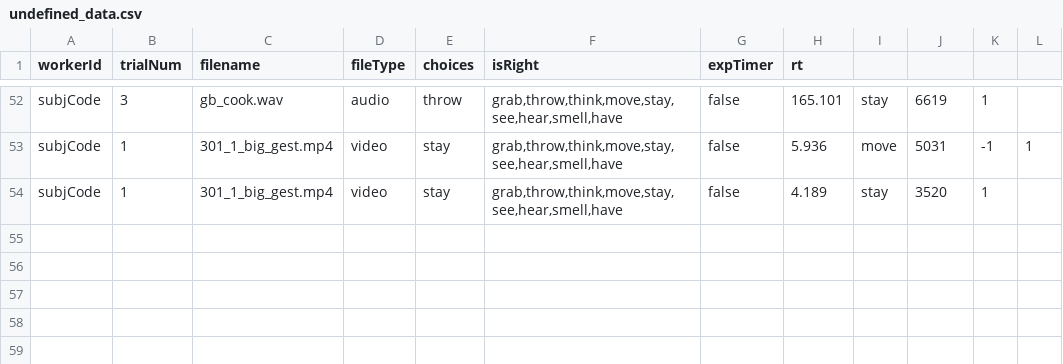
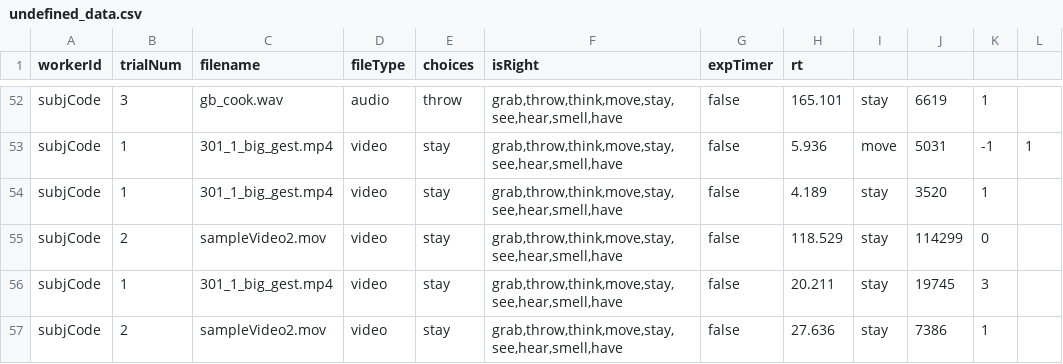
Before and after one commit to lupyanlab/VideoAudioExperiment, a CSV file: data/undefined_data.csv, drawn as a sheet; only a part is shown, gaps mark what is left out; the diff names each change by its address in the sheet, - before the commit and + after, or states it on an @@ line.

```diff
--- a/data/undefined_data.csv
+++ b/data/undefined_data.csv
+row 55: subjCode | 2 | sampleVideo2.mov | video | stay | grab,throw,think,move,stay,see,hear,smell,have | false | 118.529 | stay | 114299 | 0
+row 56: subjCode | 1 | 301_1_big_gest.mp4 | video | stay | grab,throw,think,move,stay,see,hear,smell,have | false | 20.211 | stay | 19745 | 3
+row 57: subjCode | 2 | sampleVideo2.mov | video | stay | grab,throw,think,move,stay,see,hear,smell,have | false | 27.636 | stay | 7386 | 1
```
Also changed, not shown: 18 other files.
